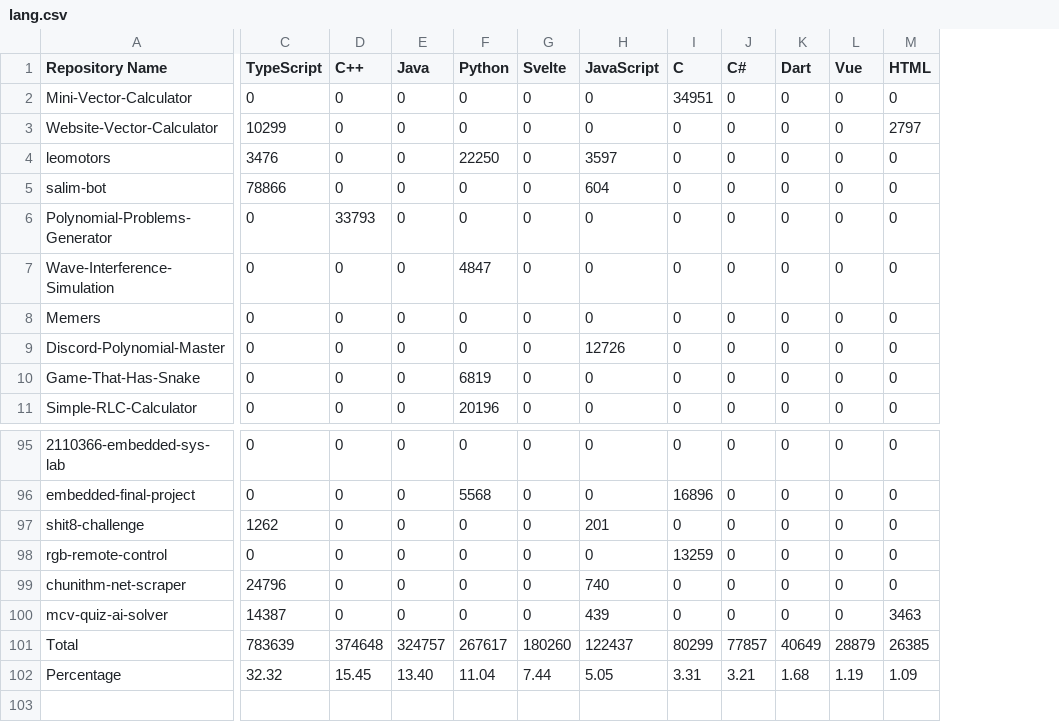
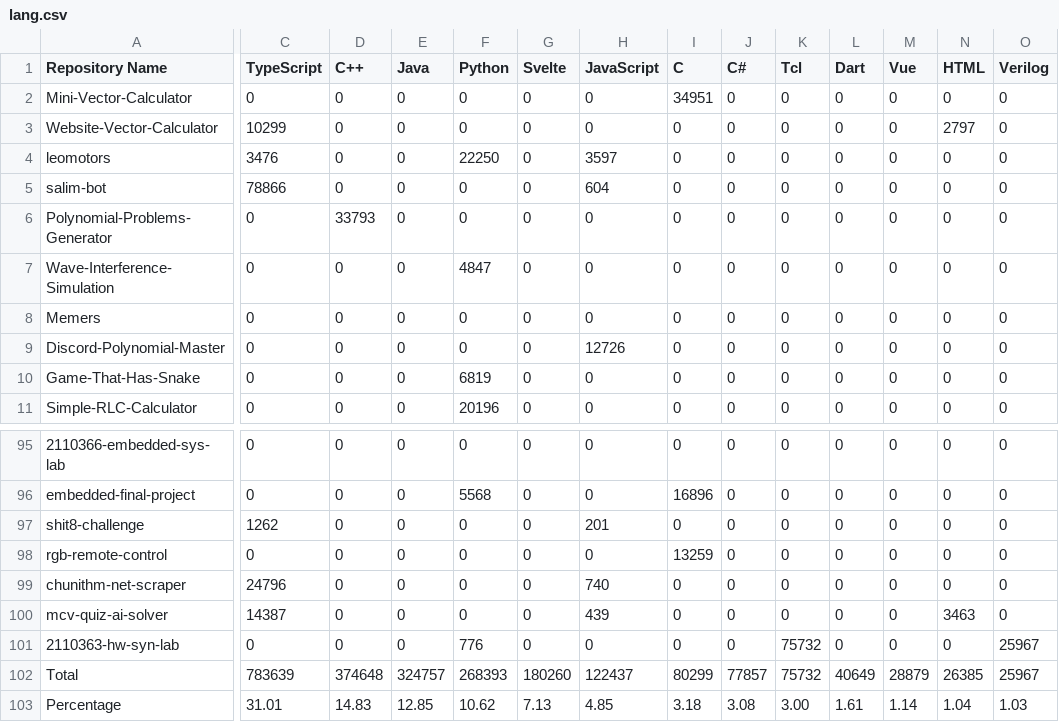
Before and after one commit to leomotors/leomotors, a CSV file: generated/lang.csv, drawn as a sheet; only a part is shown, gaps mark what is left out; addresses are those after the commit; rows hold the shown columns only; the diff covers the shown part only; the diff names each change by its address in the sheet, - before the commit and + after, or states it on an @@ line.

```diff
--- a/generated/lang.csv
+++ b/generated/lang.csv
+column K (Tcl), rows 2-11: all 0; rows 95-100: all 0; rows 102-103: 75732 | 3.00
+column O (Verilog), rows 2-11: all 0; rows 95-100: all 0; rows 102-103: 25967 | 1.03
+row 101: 2110363-hw-syn-lab | 0 | 0 | 0 | 776 | 0 | 0 | 0 | 0 | 75732 | 0 | 0 | 0 | 25967
-F102 (Python): 267617
+F102 (Python): 268393
-C103 (TypeScript): 32.32
+C103 (TypeScript): 31.01
-D103 (C++): 15.45
+D103 (C++): 14.83
-E103 (Java): 13.40
+E103 (Java): 12.85
-F103 (Python): 11.04
+F103 (Python): 10.62
-G103 (Svelte): 7.44
+G103 (Svelte): 7.13
-H103 (JavaScript): 5.05
+H103 (JavaScript): 4.85
-I103 (C): 3.31
+I103 (C): 3.18
-J103 (C#): 3.21
+J103 (C#): 3.08
-L103 (Dart): 1.68
+L103 (Dart): 1.61
-M103 (Vue): 1.19
+M103 (Vue): 1.14
-N103 (HTML): 1.09
+N103 (HTML): 1.04
```
Also changed, not shown: 10 edited cells elsewhere in this file, 4 other files.
